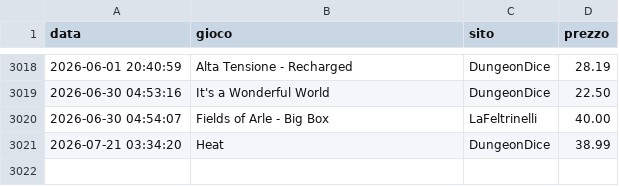
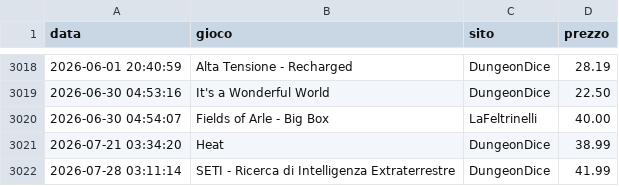
Before and after one commit to gigifacile/BGPrices, a CSV file: storico_prezzi.csv, drawn as a sheet; only a part is shown, gaps mark what is left out; the diff names each change by its address in the sheet, - before the commit and + after, or states it on an @@ line.

Commit message:
Aggiorna soglia minima, storico prezzi e prezzi attuali

```diff
--- a/storico_prezzi.csv
+++ b/storico_prezzi.csv
+row 3022: 2026-07-28 03:11:14 | SETI - Ricerca di Intelligenza Extraterrestre | DungeonDice | 41.99
```
Also changed, not shown: 2 other files.
